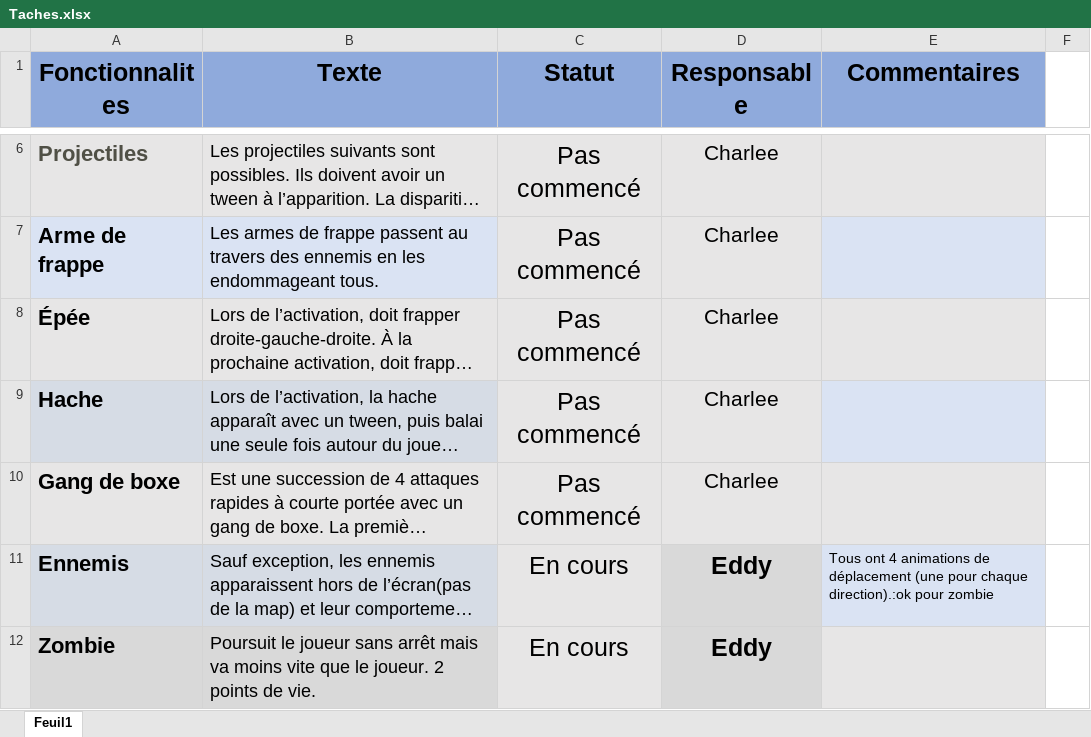
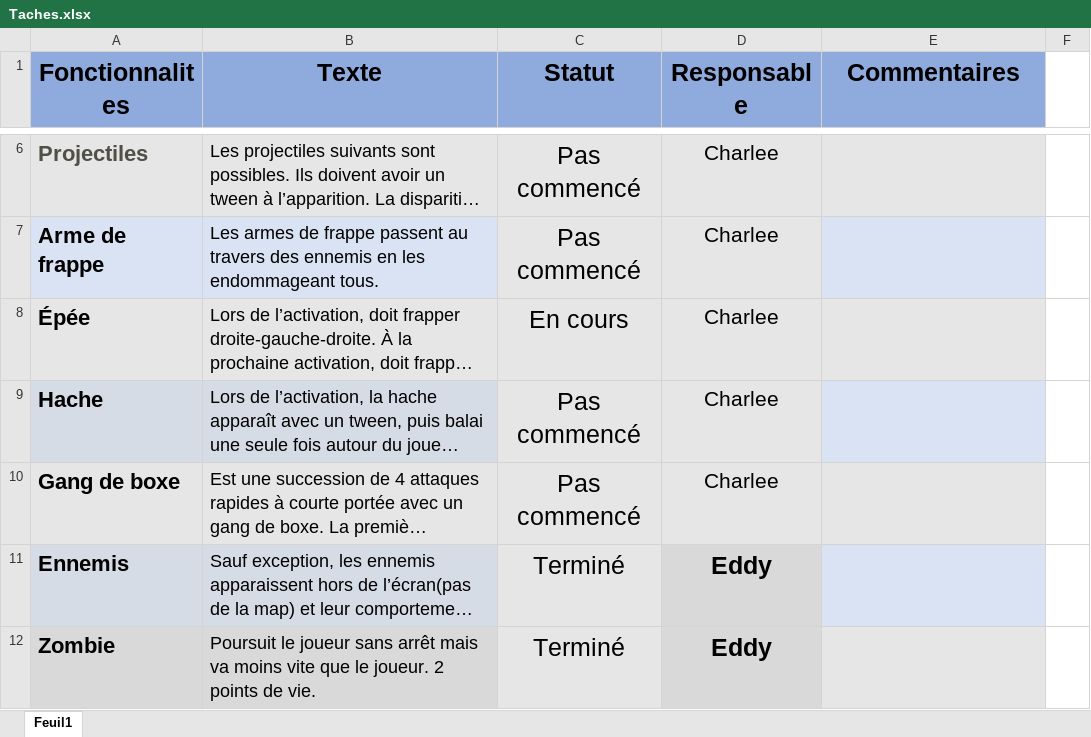
Before and after one commit to jetcouper/Projet1_Jeux_Video, an Excel workbook: Taches.xlsx, sheet Feuil1, drawn as a sheet; only a part is shown, gaps mark what is left out; long unchanged cells end in …; values as stored, in another font and other column widths than the file's, no borders; conditional formats not drawn; the diff covers the shown part only; the diff names each change by its address in the sheet, - before the commit and + after, or states it on an @@ line.

```diff
--- a/Taches.xlsx (sheet Feuil1)
+++ b/Taches.xlsx (sheet Feuil1)
-C8 (Statut): Pas commencé
+C8 (Statut): En cours
-C11:C12 (Statut): En cours
+C11:C12 (Statut): Terminé
-E11 (Commentaires): Tous ont 4 animations de déplacement (une pour chaque direction).:ok pour zombie
+E11 (Commentaires): (empty)
```
Also changed, not shown: 5 edited cells elsewhere in this sheet, 11 other files.
